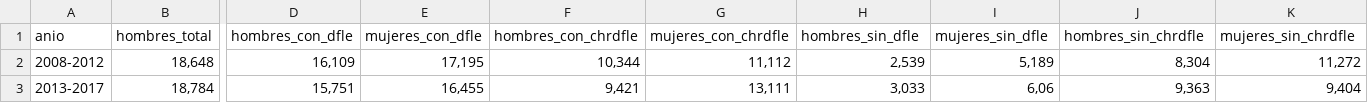
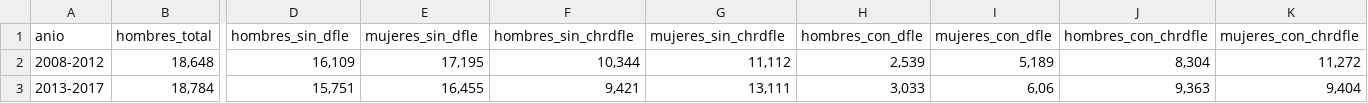
Before and after one commit to EnvejecimientoEnRed/longevidad_edv-saludable_barras, a CSV file: data/echo_data.csv, drawn as a sheet; only a part is shown, gaps mark what is left out; the diff names each change by its address in the sheet, - before the commit and + after, or states it on an @@ line.

Commit message:
Modificación de datos en ECHO

```diff
--- a/data/echo_data.csv
+++ b/data/echo_data.csv
-D1: hombres_con_dfle
+D1: hombres_sin_dfle
-E1: mujeres_con_dfle
+E1: mujeres_sin_dfle
-F1: hombres_con_chrdfle
+F1: hombres_sin_chrdfle
-G1: mujeres_con_chrdfle
+G1: mujeres_sin_chrdfle
-H1: hombres_sin_dfle
+H1: hombres_con_dfle
-I1: mujeres_sin_dfle
+I1: mujeres_con_dfle
-J1: hombres_sin_chrdfle
+J1: hombres_con_chrdfle
-K1: mujeres_sin_chrdfle
+K1: mujeres_con_chrdfle
```
